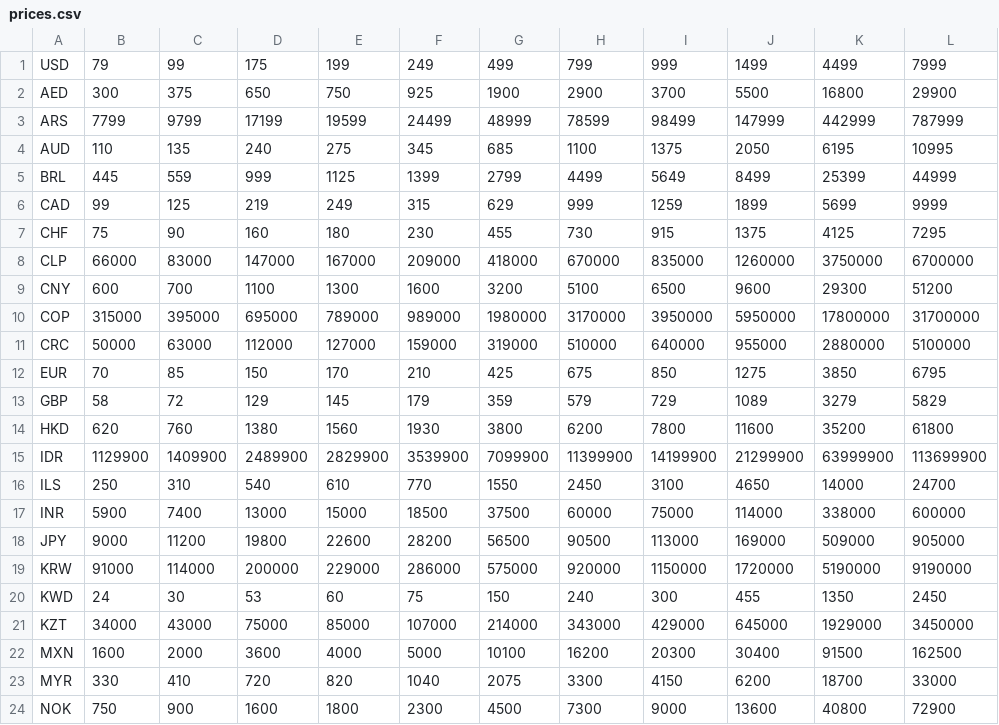
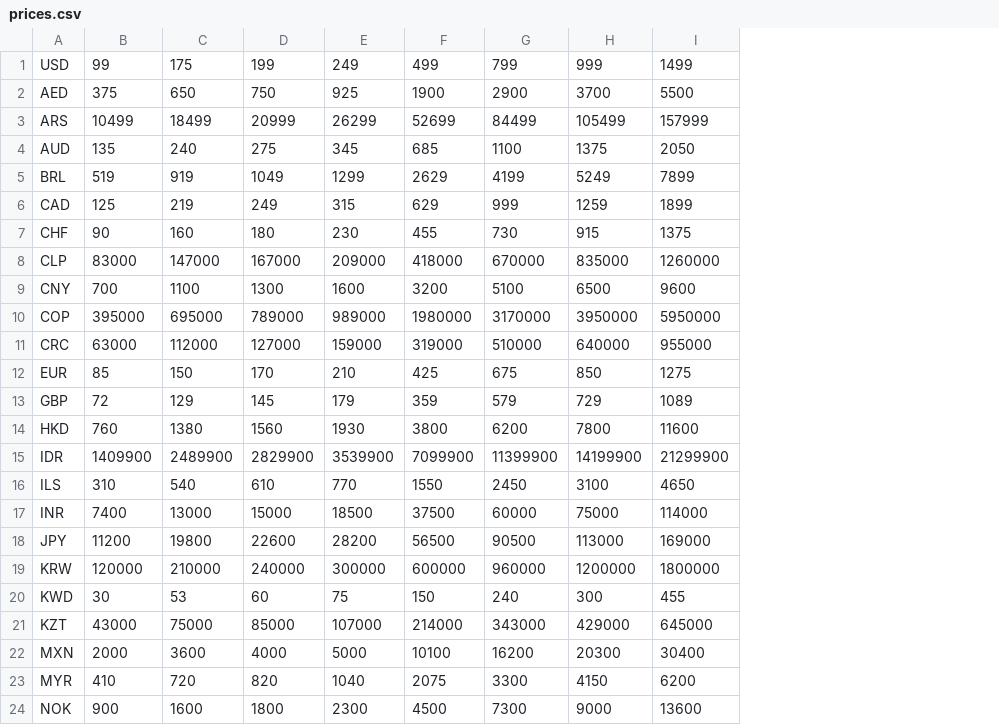
Before and after one commit to iebb/CSGO-Pricing, a CSV file: prices.csv, drawn as a sheet; only a part is shown; removed rows and columns are numbered as before the commit, all else as after; the diff covers the shown part only; the diff names each change by its address in the sheet, - before the commit and + after, or states it on an @@ line.

```diff
--- a/prices.csv
+++ b/prices.csv
-column B, rows 1-24: 79 | 300 | 7799 | 110 | 445 | 99 | 75 | 66000 | 600 | 315000 | 50000 | 70 | 58 | 620 | 1129900 | 250 | 5900 | 9000 | 91000 | 24 | 34000 | 1600 | 330 | 750
-column K, rows 1-24: 4499 | 16800 | 442999 | 6195 | 25399 | 5699 | 4125 | 3750000 | 29300 | 17800000 | 2880000 | 3850 | 3279 | 35200 | 63999900 | 14000 | 338000 | 509000 | 5190000 | 1350 | 1929000 | 91500 | 18700 | 40800
-column L, rows 1-24: 7999 | 29900 | 787999 | 10995 | 44999 | 9999 | 7295 | 6700000 | 51200 | 31700000 | 5100000 | 6795 | 5829 | 61800 | 113699900 | 24700 | 600000 | 905000 | 9190000 | 2450 | 3450000 | 162500 | 33000 | 72900
-B3: 9799
+B3: 10499
-C3: 17199
+C3: 18499
-D3: 19599
+D3: 20999
-E3: 24499
+E3: 26299
-F3: 48999
+F3: 52699
-G3: 78599
+G3: 84499
-H3: 98499
+H3: 105499
-I3: 147999
+I3: 157999
-B5: 559
+B5: 519
-C5: 999
+C5: 919
-D5: 1125
+D5: 1049
-E5: 1399
+E5: 1299
-F5: 2799
+F5: 2629
-G5: 4499
+G5: 4199
-H5: 5649
+H5: 5249
-I5: 8499
+I5: 7899
-B19: 114000
+B19: 120000
-C19: 200000
+C19: 210000
-D19: 229000
+D19: 240000
-E19: 286000
+E19: 300000
-F19: 575000
+F19: 600000
-G19: 920000
+G19: 960000
-H19: 1150000
+H19: 1200000
-I19: 1720000
+I19: 1800000
```
Also changed, not shown: 16 edited cells elsewhere in this file, items.csv, usd_prices.csv, 4 other files.
